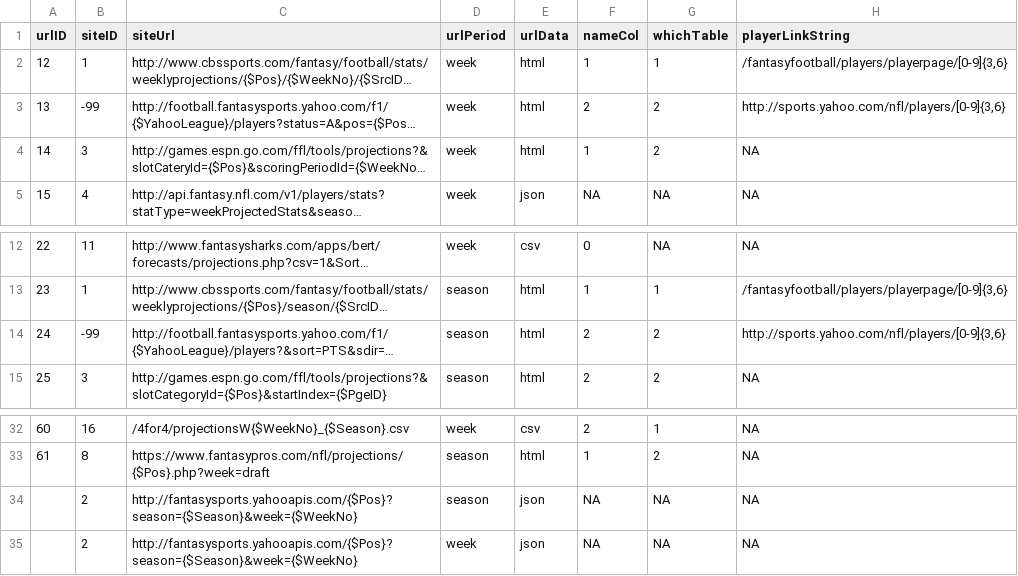
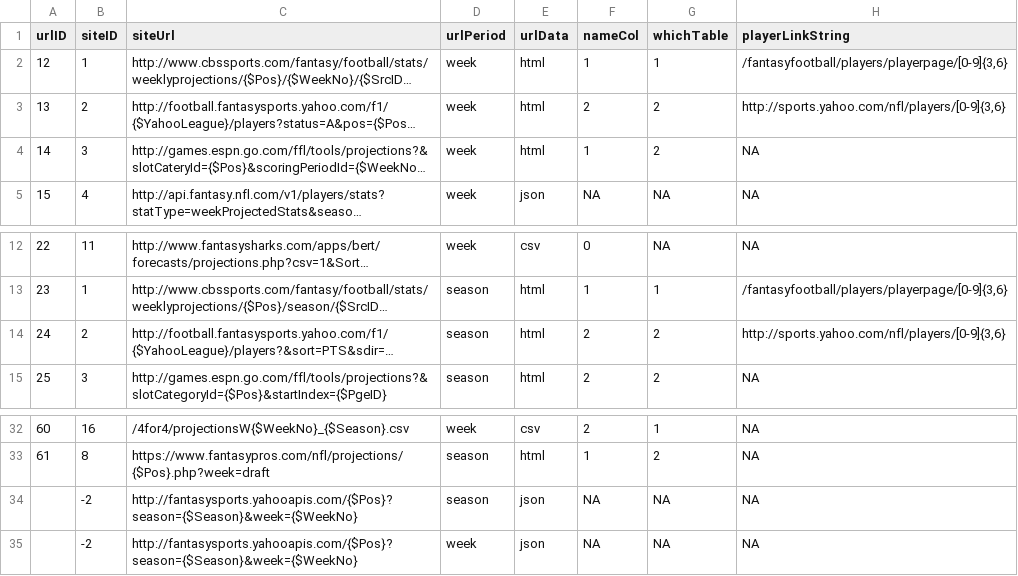
Before and after one commit to FantasyFootballAnalytics/FantasyFootballAnalyticsR, a CSV file: R Package/ffanalytics/data-raw/siteUrls.csv, drawn as a sheet; only a part is shown, gaps mark what is left out; long unchanged cells end in …; the diff names each change by its address in the sheet, - before the commit and + after, or states it on an @@ line.

```diff
--- a/R Package/ffanalytics/data-raw/siteUrls.csv
+++ b/R Package/ffanalytics/data-raw/siteUrls.csv
-B3 (siteID): -99
+B3 (siteID): 2
-B14 (siteID): -99
+B14 (siteID): 2
-B34:B35 (siteID): 2
+B34:B35 (siteID): -2
```
Also changed, not shown: R Package/ffanalytics/data-raw/dataColumns.csv, R Package/ffanalytics/data-raw/tableColumns.csv, 3 other files.
